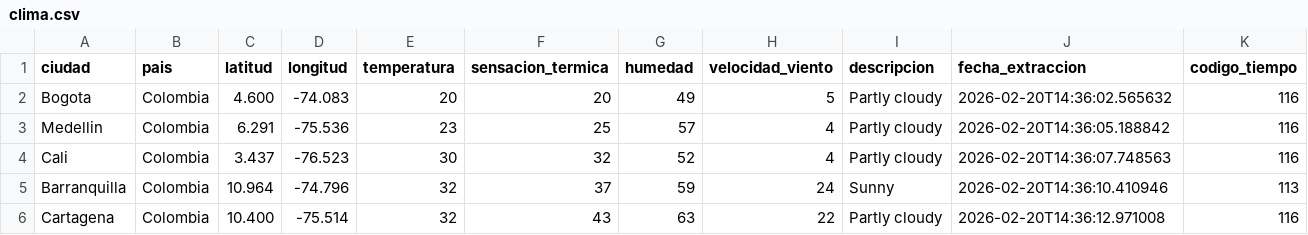
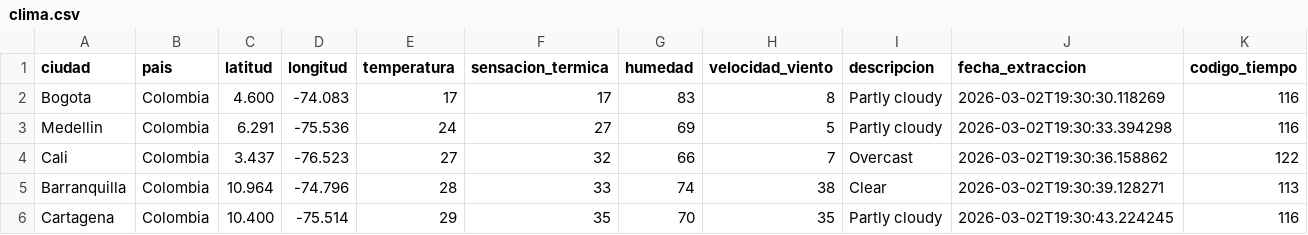
Before and after one commit to XimenaChala/Grupo8_Zambrano_chala, a CSV file: 01-elt-weatherstack/data/clima.csv, drawn as a sheet.

```diff
--- a/01-elt-weatherstack/data/clima.csv
+++ b/01-elt-weatherstack/data/clima.csv
@@ -1,6 +1,6 @@
 ciudad,pais,latitud,longitud,temperatura,sensacion_termica,humedad,velocidad_viento,descripcion,fecha_extraccion,codigo_tiempo
-Bogota,Colombia,4.600,-74.083,20,20,49,5,Partly cloudy,2026-02-20T14:36:02.565632,116
-Medellin,Colombia,6.291,-75.536,23,25,57,4,Partly cloudy,2026-02-20T14:36:05.188842,116
-Cali,Colombia,3.437,-76.523,30,32,52,4,Partly cloudy,2026-02-20T14:36:07.748563,116
-Barranquilla,Colombia,10.964,-74.796,32,37,59,24,Sunny,2026-02-20T14:36:10.410946,113
-Cartagena,Colombia,10.400,-75.514,32,43,63,22,Partly cloudy,2026-02-20T14:36:12.971008,116
+Bogota,Colombia,4.600,-74.083,17,17,83,8,Partly cloudy,2026-03-02T19:30:30.118269,116
+Medellin,Colombia,6.291,-75.536,24,27,69,5,Partly cloudy,2026-03-02T19:30:33.394298,116
+Cali,Colombia,3.437,-76.523,27,32,66,7,Overcast,2026-03-02T19:30:36.158862,122
+Barranquilla,Colombia,10.964,-74.796,28,33,74,38,Clear ,2026-03-02T19:30:39.128271,113
+Cartagena,Colombia,10.400,-75.514,29,35,70,35,Partly cloudy,2026-03-02T19:30:43.224245,116
```
Also changed, not shown: 3 other files.
